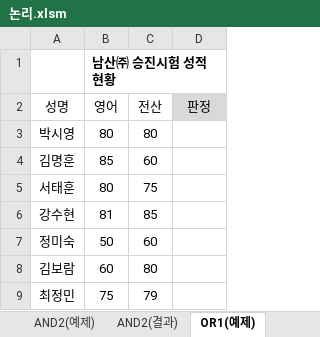
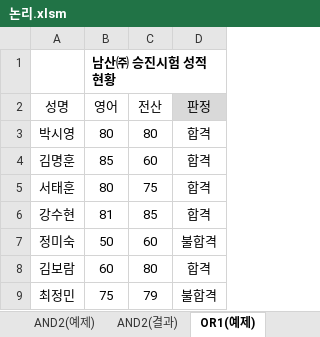
Before and after one commit to jx007s/AGI_EXCEL_2026_10, an Excel workbook: 자주출제되는_함수사전/논리.xlsm, sheet OR1(예제), drawn as a sheet; values as stored, in another font and other column widths than the file's, no borders; the diff names each change by its address in the sheet, - before the commit and + after, or states it on an @@ line.

```diff
--- a/자주출제되는_함수사전/논리.xlsm (sheet OR1(예제))
+++ b/자주출제되는_함수사전/논리.xlsm (sheet OR1(예제))
-D3:D6 (판정): (empty)
+D3:D6 (판정): 합격
-D7 (판정): (empty)
+D7 (판정): 불합격
-D8 (판정): (empty)
+D8 (판정): 합격
-D9 (판정): (empty)
+D9 (판정): 불합격
```
Also changed, not shown: sheet IFERROR(예제), sheet IF1(예제), sheet AND1(예제), sheet IFS(예제), sheet IF2(예제), sheet IF4(예제), 1 more sheet, 이론/08계산작업.xlsm.
